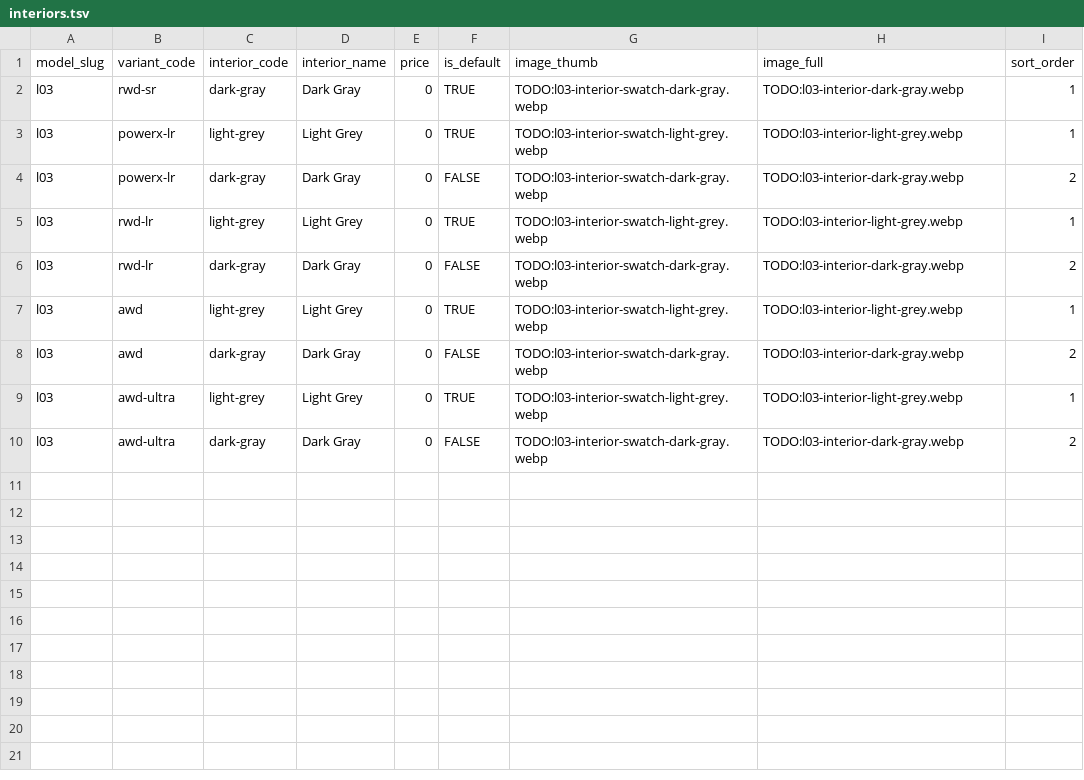
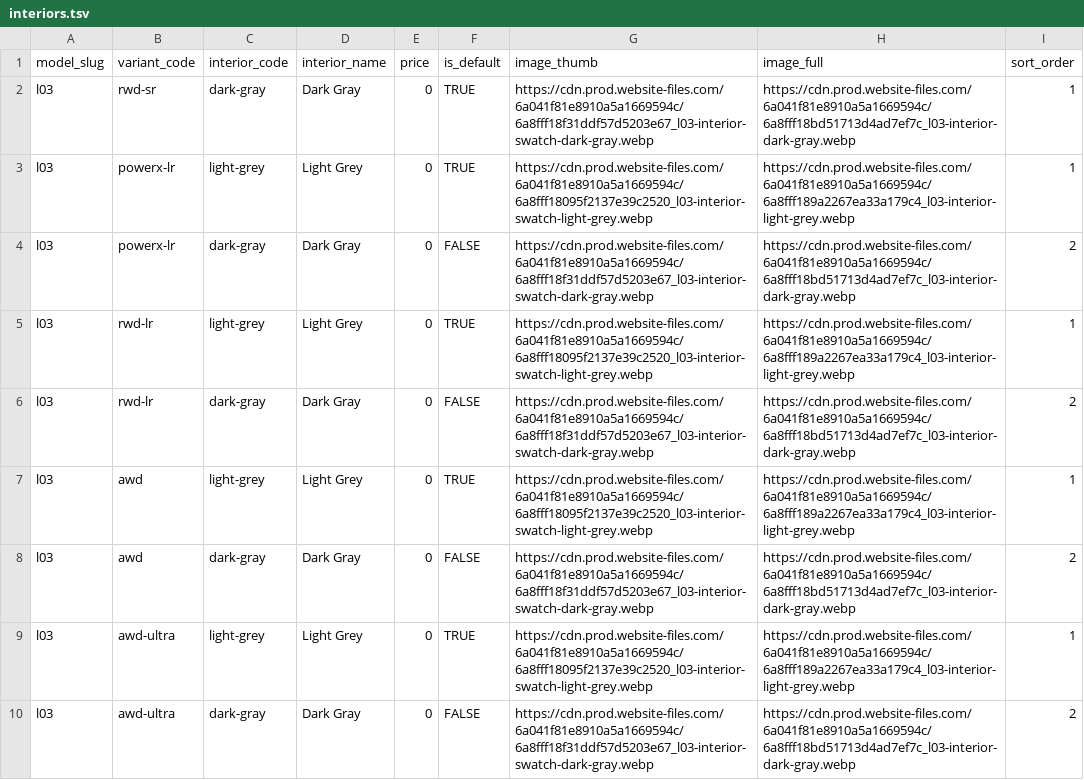
Before and after one commit to branda-agency/xpeng, a TSV file: configurator-data/l03/sheet/interiors.tsv, drawn as a sheet.

Commit message:
Ship the L03 configurator: assets uploaded, Sheet filled, page built
Everything previously listed as manual is done and verified on staging at
xpengg.webflow.io/configurator/l03.

Webflow's Designer asset tool never answers upload_image_by_url, so the 44
renders went up through the Data API instead. create_asset returns a
presigned S3 POST whose policy turns out to be a fixed template with only
the object key varying, which makes the upload scriptable; cdn-map.json
holds the resulting CDN URLs and build.py stamps them into the TSVs.

The five spec drawers are real Webflow elements. The three inherited from
the G9 template were emptied and refilled; PowerX and Ultra were built
from scratch with the same classes.

Sheet: Variants gained power_type, co2_emissions, co2_class,
range_combined_km, fuel_consumption and fuel_tank_l. G9/G6/P7+ rows are
blank there and render exactly as before.

Verified on staging: Ultra swaps to the 20" renders, Black Edition locks
the colour and totals 47.800 EUR — the same as XPENG's own DSUB014WND2
SKU — and the PowerX card states 24 g/km with no CO2 class.

The renders also come back out of the Vite public dir here; they only
lived there so Webflow could fetch them over HTTP.

Not done: the live xpengauto.bg publish, and L03 still has no product
page or nav entry.

```diff
--- a/configurator-data/l03/sheet/interiors.tsv
+++ b/configurator-data/l03/sheet/interiors.tsv
@@ -1,10 +1,10 @@
 model_slug	variant_code	interior_code	interior_name	price	is_default	image_thumb	image_full	sort_order
-l03	rwd-sr	dark-gray	Dark Gray	0	TRUE	TODO:l03-interior-swatch-dark-gray.webp	TODO:l03-interior-dark-gray.webp	1
-l03	powerx-lr	light-grey	Light Grey	0	TRUE	TODO:l03-interior-swatch-light-grey.webp	TODO:l03-interior-light-grey.webp	1
-l03	powerx-lr	dark-gray	Dark Gray	0	FALSE	TODO:l03-interior-swatch-dark-gray.webp	TODO:l03-interior-dark-gray.webp	2
-l03	rwd-lr	light-grey	Light Grey	0	TRUE	TODO:l03-interior-swatch-light-grey.webp	TODO:l03-interior-light-grey.webp	1
-l03	rwd-lr	dark-gray	Dark Gray	0	FALSE	TODO:l03-interior-swatch-dark-gray.webp	TODO:l03-interior-dark-gray.webp	2
-l03	awd	light-grey	Light Grey	0	TRUE	TODO:l03-interior-swatch-light-grey.webp	TODO:l03-interior-light-grey.webp	1
-l03	awd	dark-gray	Dark Gray	0	FALSE	TODO:l03-interior-swatch-dark-gray.webp	TODO:l03-interior-dark-gray.webp	2
-l03	awd-ultra	light-grey	Light Grey	0	TRUE	TODO:l03-interior-swatch-light-grey.webp	TODO:l03-interior-light-grey.webp	1
-l03	awd-ultra	dark-gray	Dark Gray	0	FALSE	TODO:l03-interior-swatch-dark-gray.webp	TODO:l03-interior-dark-gray.webp	2
+l03	rwd-sr	dark-gray	Dark Gray	0	TRUE	https://cdn.prod.website-files.com/6a041f81e8910a5a1669594c/6a8fff18f31ddf57d5203e67_l03-interior-swatch-dark-gray.webp	https://cdn.prod.website-files.com/6a041f81e8910a5a1669594c/6a8fff18bd51713d4ad7ef7c_l03-interior-dark-gray.webp	1
+l03	powerx-lr	light-grey	Light Grey	0	TRUE	https://cdn.prod.website-files.com/6a041f81e8910a5a1669594c/6a8fff18095f2137e39c2520_l03-interior-swatch-light-grey.webp	https://cdn.prod.website-files.com/6a041f81e8910a5a1669594c/6a8fff189a2267ea33a179c4_l03-interior-light-grey.webp	1
+l03	powerx-lr	dark-gray	Dark Gray	0	FALSE	https://cdn.prod.website-files.com/6a041f81e8910a5a1669594c/6a8fff18f31ddf57d5203e67_l03-interior-swatch-dark-gray.webp	https://cdn.prod.website-files.com/6a041f81e8910a5a1669594c/6a8fff18bd51713d4ad7ef7c_l03-interior-dark-gray.webp	2
+l03	rwd-lr	light-grey	Light Grey	0	TRUE	https://cdn.prod.website-files.com/6a041f81e8910a5a1669594c/6a8fff18095f2137e39c2520_l03-interior-swatch-light-grey.webp	https://cdn.prod.website-files.com/6a041f81e8910a5a1669594c/6a8fff189a2267ea33a179c4_l03-interior-light-grey.webp	1
+l03	rwd-lr	dark-gray	Dark Gray	0	FALSE	https://cdn.prod.website-files.com/6a041f81e8910a5a1669594c/6a8fff18f31ddf57d5203e67_l03-interior-swatch-dark-gray.webp	https://cdn.prod.website-files.com/6a041f81e8910a5a1669594c/6a8fff18bd51713d4ad7ef7c_l03-interior-dark-gray.webp	2
+l03	awd	light-grey	Light Grey	0	TRUE	https://cdn.prod.website-files.com/6a041f81e8910a5a1669594c/6a8fff18095f2137e39c2520_l03-interior-swatch-light-grey.webp	https://cdn.prod.website-files.com/6a041f81e8910a5a1669594c/6a8fff189a2267ea33a179c4_l03-interior-light-grey.webp	1
+l03	awd	dark-gray	Dark Gray	0	FALSE	https://cdn.prod.website-files.com/6a041f81e8910a5a1669594c/6a8fff18f31ddf57d5203e67_l03-interior-swatch-dark-gray.webp	https://cdn.prod.website-files.com/6a041f81e8910a5a1669594c/6a8fff18bd51713d4ad7ef7c_l03-interior-dark-gray.webp	2
+l03	awd-ultra	light-grey	Light Grey	0	TRUE	https://cdn.prod.website-files.com/6a041f81e8910a5a1669594c/6a8fff18095f2137e39c2520_l03-interior-swatch-light-grey.webp	https://cdn.prod.website-files.com/6a041f81e8910a5a1669594c/6a8fff189a2267ea33a179c4_l03-interior-light-grey.webp	1
+l03	awd-ultra	dark-gray	Dark Gray	0	FALSE	https://cdn.prod.website-files.com/6a041f81e8910a5a1669594c/6a8fff18f31ddf57d5203e67_l03-interior-swatch-dark-gray.webp	https://cdn.prod.website-files.com/6a041f81e8910a5a1669594c/6a8fff18bd51713d4ad7ef7c_l03-interior-dark-gray.webp	2
```
Also changed, not shown: configurator-data/l03/sheet/accessories.tsv, configurator-data/l03/sheet/wheels.tsv, 48 other files.
